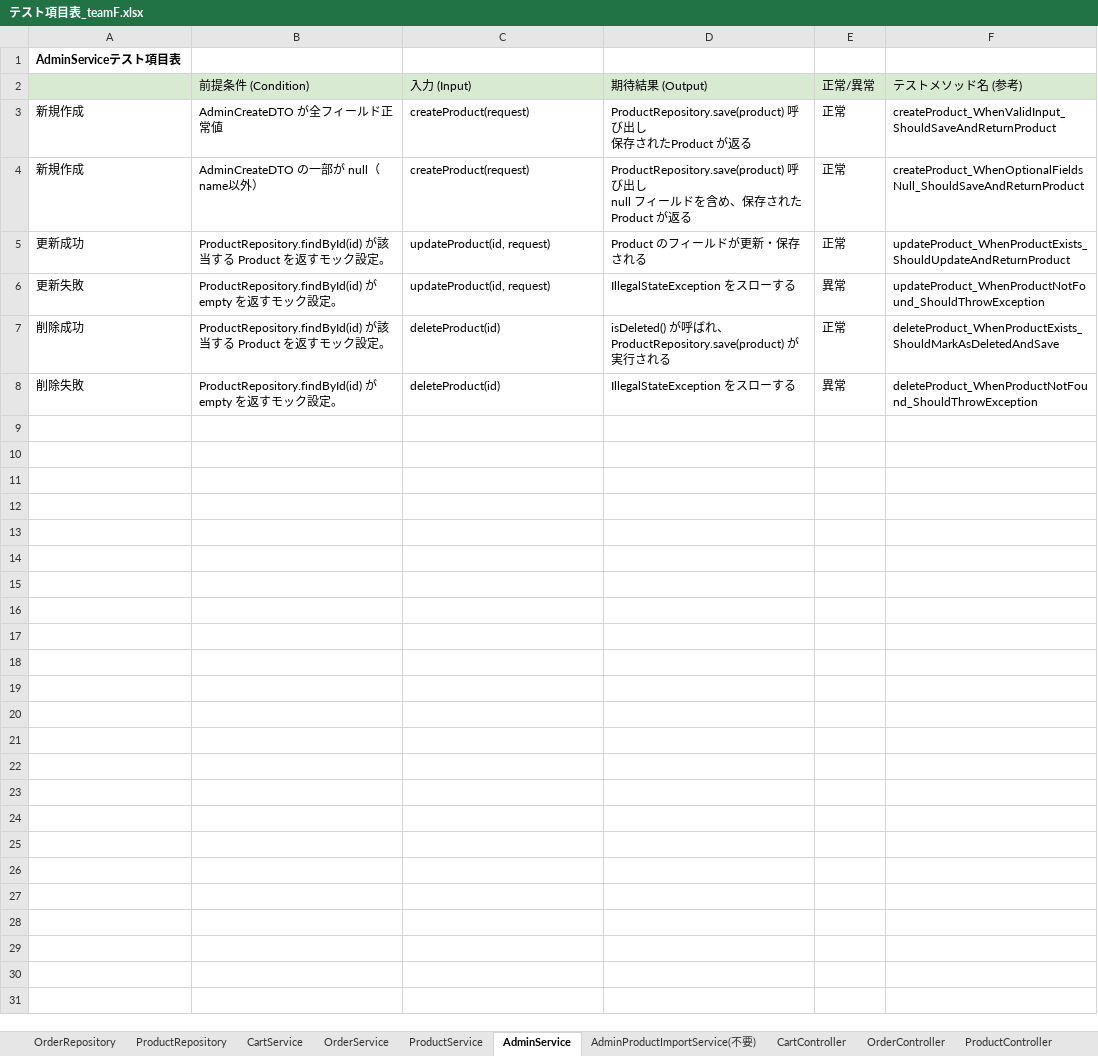
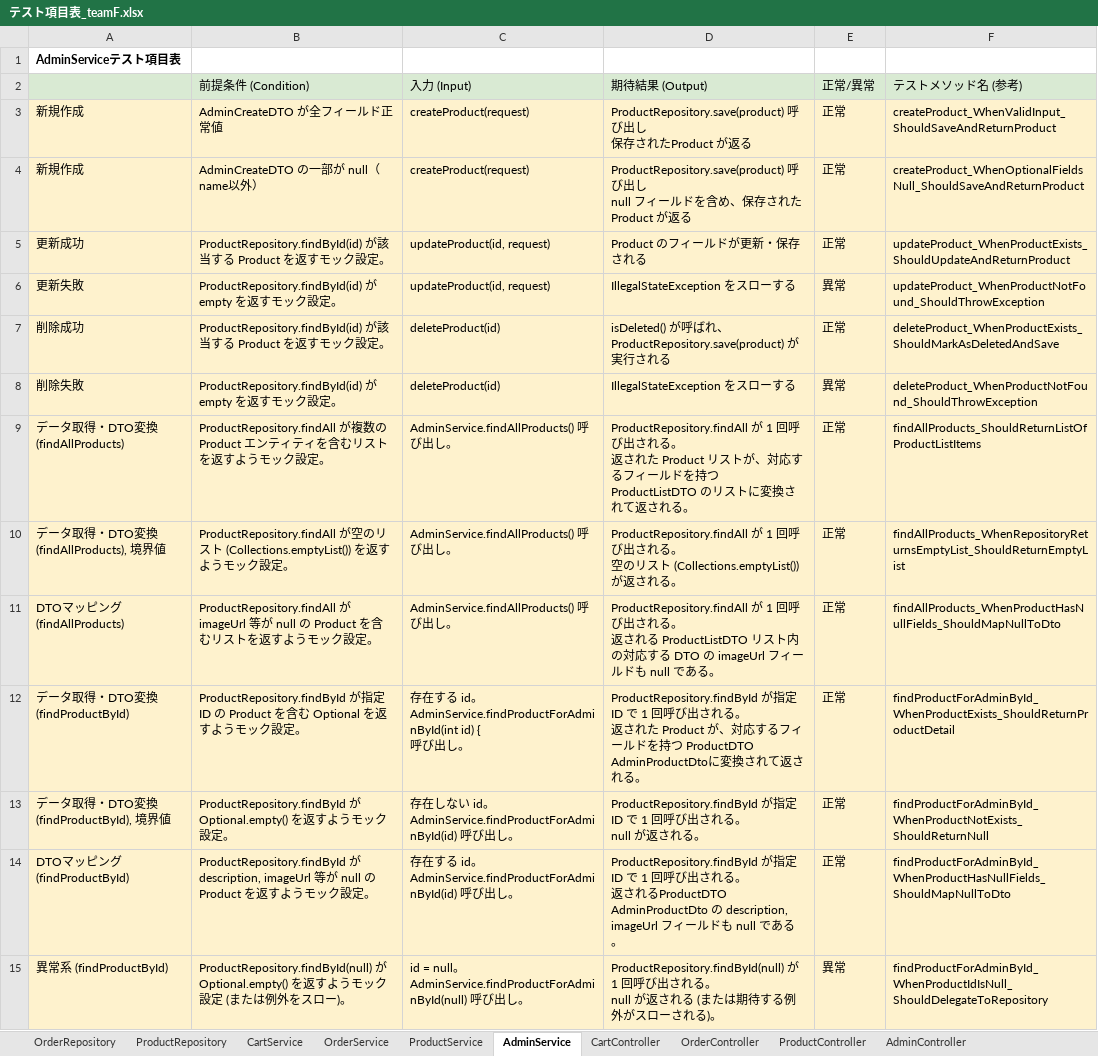
Before and after one commit to Aoi-Yaegashi/teamF, an Excel workbook: 単体テスト/テスト項目表_teamF.xlsx, sheet AdminService, drawn as a sheet; values as stored, in another font and other column widths than the file's, no borders; ↵ is a line break in a cell; the diff names each change by its address in the sheet, - before the commit and + after, or states it on an @@ line.

```diff
--- a/単体テスト/テスト項目表_teamF.xlsx (sheet AdminService)
+++ b/単体テスト/テスト項目表_teamF.xlsx (sheet AdminService)
-sheet tab: AdminProductImportService(不要)
-A3:F8 fill: none
+A3:F8 fill: #FEF2CD
+row 9: データ取得・DTO変換 (findAllProducts) | ProductRepository.findAll が複数の Product エンティティを含むリストを返すようモック設定。 | AdminService.findAllProducts() 呼び出し。 | ProductRepository.findAll が 1 回呼び出される。 ↵ 返された Product リストが、対応するフィールドを持つ ProductListDTO のリストに変換されて返される。 | 正常 | findAllProducts_ShouldReturnListOfProductListItems
+row 10: データ取得・DTO変換 (findAllProducts), 境界値 | ProductRepository.findAll が空のリスト (Collections.emptyList()) を返すようモック設定。 | AdminService.findAllProducts() 呼び出し。 | ProductRepository.findAll が 1 回呼び出される。 ↵ 空のリスト (Collections.emptyList()) が返される。 | 正常 | findAllProducts_WhenRepositoryReturnsEmptyList_ShouldReturnEmptyList
+row 11: DTOマッピング (findAllProducts) | ProductRepository.findAll が imageUrl 等が null の Product を含むリストを返すようモック設定。 | AdminService.findAllProducts() 呼び出し。 | ProductRepository.findAll が 1 回呼び出される。 ↵ 返される ProductListDTO リスト内の対応する DTO の imageUrl フィールドも null である。 | 正常 | findAllProducts_WhenProductHasNullFields_ShouldMapNullToDto
+row 12: データ取得・DTO変換 (findProductById) | ProductRepository.findById が指定 ID の Product を含む Optional を返すようモック設定。 | 存在する id。 ↵ AdminService.findProductForAdminById(int id) { ↵ 呼び出し。 | ProductRepository.findById が指定 ID で 1 回呼び出される。 ↵ 返された Product が、対応するフィールドを持つ ProductDTO AdminProductDtoに変換されて返される。 | 正常 | findProductForAdminById_WhenProductExists_ShouldReturnProductDetail
+row 13: データ取得・DTO変換 (findProductById), 境界値 | ProductRepository.findById が Optional.empty() を返すようモック設定。 | 存在しない id。 ↵ AdminService.findProductForAdminById(id) 呼び出し。 | ProductRepository.findById が指定 ID で 1 回呼び出される。 ↵ null が返される。 | 正常 | findProductForAdminById_WhenProductNotExists_ShouldReturnNull
+row 14: DTOマッピング (findProductById) | ProductRepository.findById が description, imageUrl 等が null の Product を返すようモック設定。 | 存在する id。 ↵ AdminService.findProductForAdminById(id) 呼び出し。 | ProductRepository.findById が指定 ID で 1 回呼び出される。 ↵ 返されるProductDTO AdminProductDto の description, imageUrl フィールドも null である。 | 正常 | findProductForAdminById_WhenProductHasNullFields_ShouldMapNullToDto
+row 15: 異常系 (findProductById) | ProductRepository.findById(null) が Optional.empty() を返すようモック設定 (または例外をスロー)。 | id = null。 ↵ AdminService.findProductForAdminById(null) 呼び出し。 | ProductRepository.findById(null) が 1 回呼び出される。 ↵ null が返される (または期待する例外がスローされる)。 | 異常 | findProductForAdminById_WhenProductIdIsNull_ShouldDelegateToRepository
```
Also changed, not shown: sheet AdminController, sheet OrderRepository, sheet CartController, sheet ProductService, sheet CartService, sheet ProductController, 3 more sheets, other sheet tabs, 1 other file.
